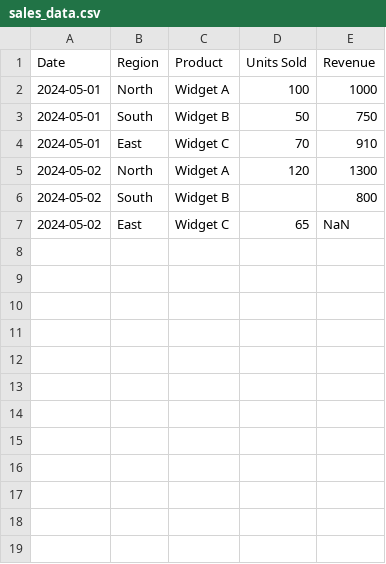
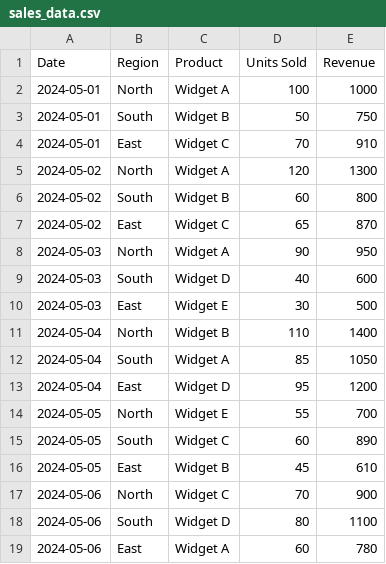
Before and after one commit to Sriram03p/sales_data_analytics, a CSV file: raw_data/sales_data.csv, drawn as a sheet.

```diff
--- a/raw_data/sales_data.csv
+++ b/raw_data/sales_data.csv
@@ -5,3 +5,15 @@ Date,Region,Product,Units Sold,Revenue
 2024-05-02,North,Widget A,120,1300
-2024-05-02,South,Widget B,,800
-2024-05-02,East,Widget C,65,NaN
+2024-05-02,South,Widget B,60,800
+2024-05-02,East,Widget C,65,870
+2024-05-03,North,Widget A,90,950
+2024-05-03,South,Widget D,40,600
+2024-05-03,East,Widget E,30,500
+2024-05-04,North,Widget B,110,1400
+2024-05-04,South,Widget A,85,1050
+2024-05-04,East,Widget D,95,1200
+2024-05-05,North,Widget E,55,700
+2024-05-05,South,Widget C,60,890
+2024-05-05,East,Widget B,45,610
+2024-05-06,North,Widget C,70,900
+2024-05-06,South,Widget D,80,1100
+2024-05-06,East,Widget A,60,780
```
Also changed, not shown: processed_data/cleaned_sales.csv, 3 other files.
